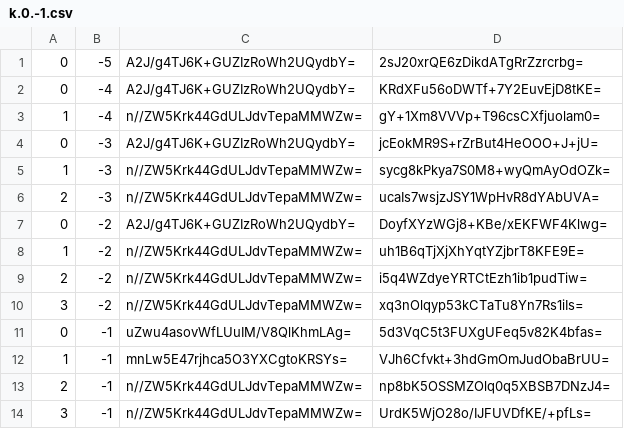
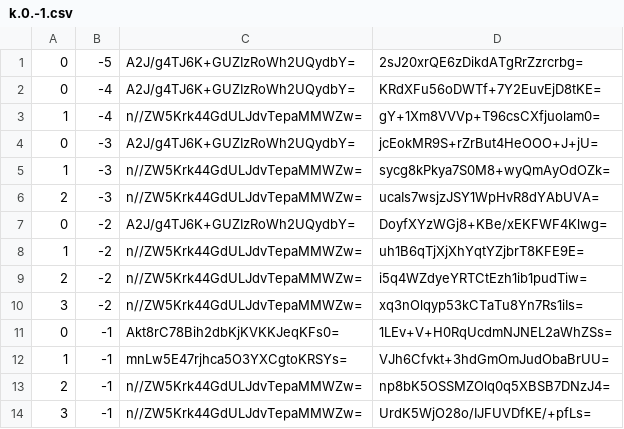
Before and after one commit to counterfitninja/netherlower, a CSV file: tiles/zoom.-1/metadata/k.0.-1.csv, drawn as a sheet.

```diff
--- a/tiles/zoom.-1/metadata/k.0.-1.csv
+++ b/tiles/zoom.-1/metadata/k.0.-1.csv
@@ -10,3 +10,3 @@
 3,-2,n//ZW5Krk44GdULJdvTepaMMWZw=,xq3nOlqyp53kCTaTu8Yn7Rs1iIs=
-0,-1,uZwu4asovWfLUuIM/V8QlKhmLAg=,5d3VqC5t3FUXgUFeq5v82K4bfas=
+0,-1,Akt8rC78Bih2dbKjKVKKJeqKFs0=,1LEv+V+H0RqUcdmNJNEL2aWhZSs=
 1,-1,mnLw5E47rjhca5O3YXCgtoKRSYs=,VJh6Cfvkt+3hdGmOmJudObaBrUU=
```
Also changed, not shown: tiles/zoom.-1/metadata/k.-1.-1.csv, tiles/zoom.-1/metadata/k.-1.0.csv, 33 other files.
